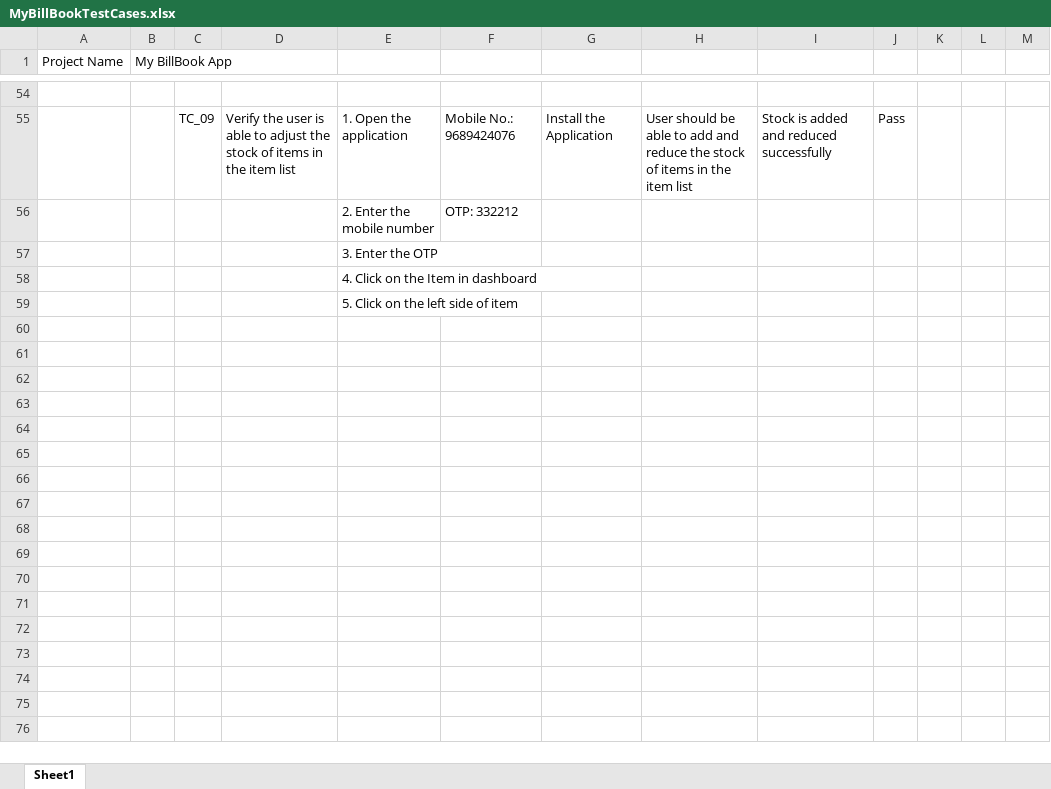
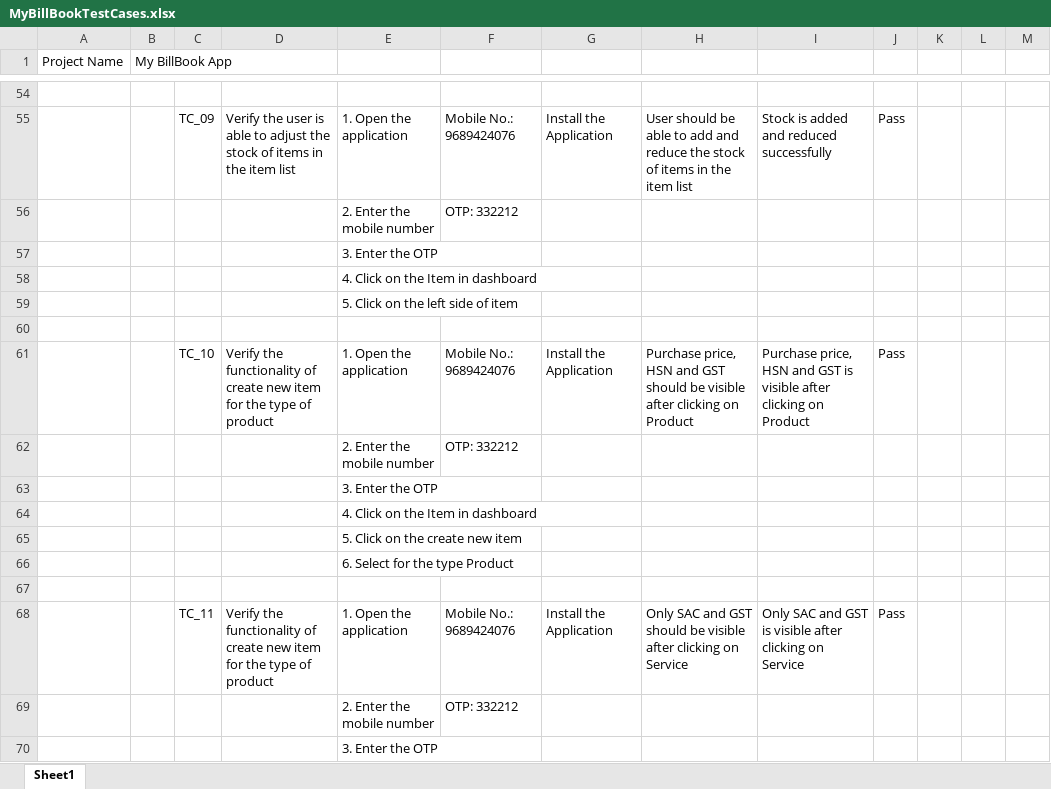
Before and after one commit to OmkarD45/My-BillBook, an Excel workbook: MyBillBookTestCases.xlsx, sheet Sheet1, drawn as a sheet; only a part is shown, gaps mark what is left out; the shorter side is filled out with more unchanged rows; values as stored, in another font and other column widths than the file's, no cell formats; the diff covers the shown part only; the diff names each change by its address in the sheet, - before the commit and + after, or states it on an @@ line.

```diff
--- a/MyBillBookTestCases.xlsx (sheet Sheet1)
+++ b/MyBillBookTestCases.xlsx (sheet Sheet1)
+row 60: (empty)
+row 61:  |  | TC_10 | Verify the functionality of create new item for the type of product | 1. Open the application | Mobile No.: 9689424076 | Install the Application | Purchase price, HSN and GST should be visible after clicking on Product | Purchase price, HSN and GST is visible after clicking on Product | Pass
+row 62:  |  |  |  | 2. Enter the mobile number | OTP: 332212
+row 63:  |  |  |  | 3. Enter the OTP
+row 64:  |  |  |  | 4. Click on the Item in dashboard
+row 65:  |  |  |  | 5. Click on the create new item
+row 66:  |  |  |  | 6. Select for the type Product
+row 67: (empty)
+row 68:  |  | TC_11 | Verify the functionality of create new item for the type of product | 1. Open the application | Mobile No.: 9689424076 | Install the Application | Only SAC and GST should be visible after clicking on Service | Only SAC and GST is visible after clicking on Service | Pass
+row 69:  |  |  |  | 2. Enter the mobile number | OTP: 332212
+row 70:  |  |  |  | 3. Enter the OTP
```
Also changed, not shown: other rows of this sheet, cell formats, hidden cells.
